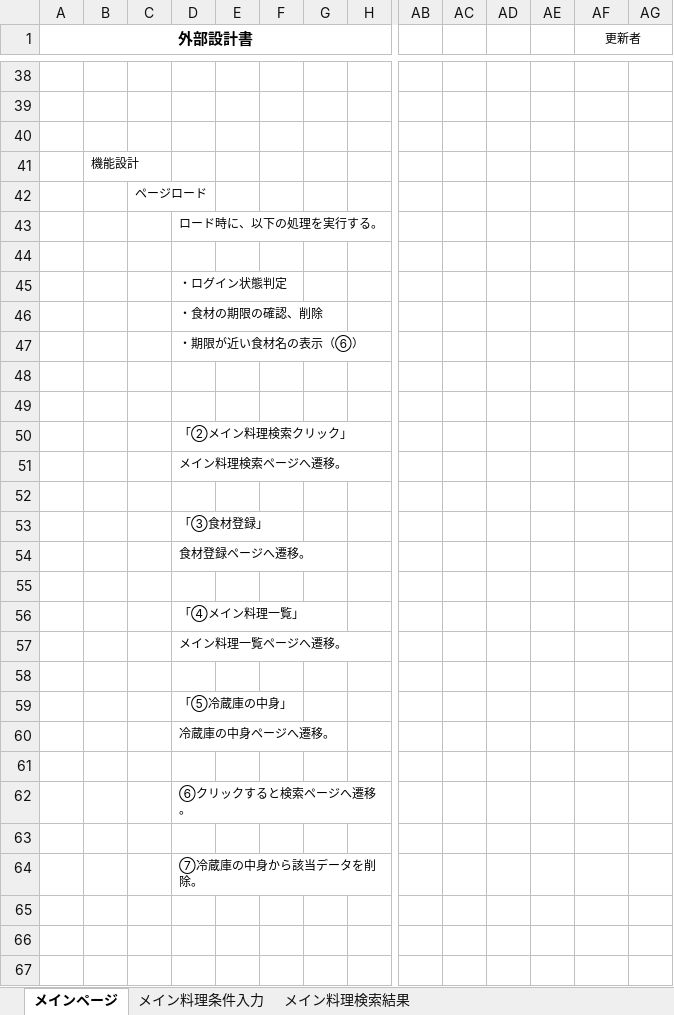
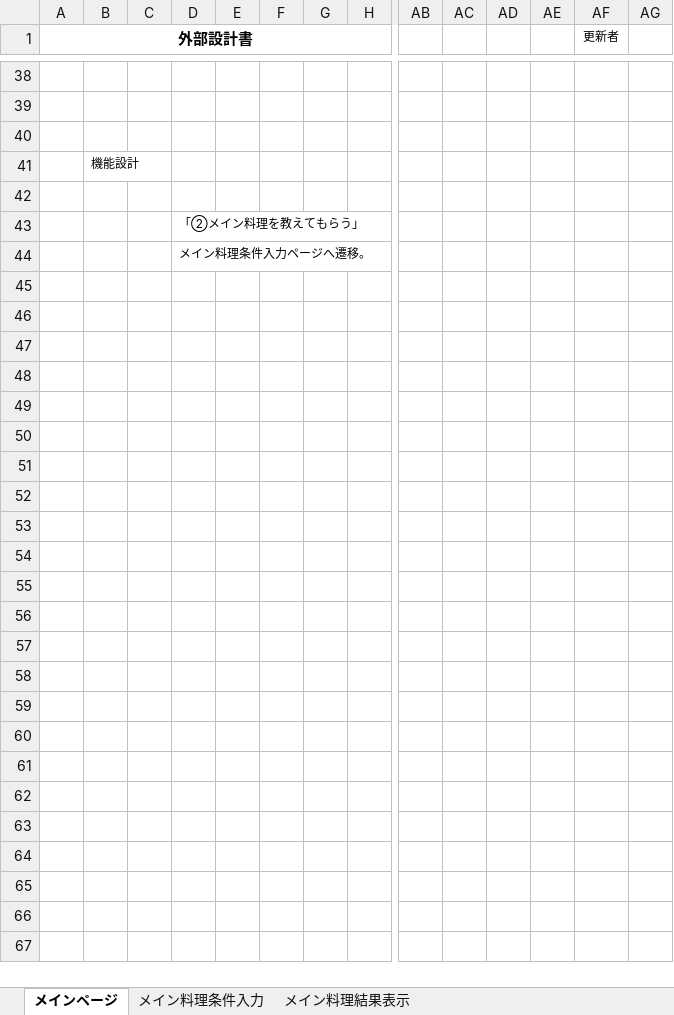
Before and after one commit to DOJO-2021/D-5, an Excel workbook: documents/外部設計書.xlsx, sheet メインページ, drawn as a sheet; only a part is shown, gaps mark what is left out; values as stored, in another font and other column widths than the file's, no borders; charts and pictures not drawn; removed rows and columns are numbered as before the commit, all else as after; rows hold the shown columns only; the diff covers the shown part only; the diff names each change by its address in the sheet, - before the commit and + after, or states it on an @@ line.

```diff
--- a/documents/外部設計書.xlsx (sheet メインページ)
+++ b/documents/外部設計書.xlsx (sheet メインページ)
-sheet tab: メイン料理検索結果
+sheet tab: メイン料理結果表示
-AF1:AG1 merged
-row 42:  |  | ページロード
-row 43:  |  |  | ロード時に、以下の処理を実行する。
-D43: ・ログイン状態判定
+D43: 「②メイン料理を教えてもらう」
-D44: ・食材の期限の確認、削除
+D44: メイン料理条件入力ページへ遷移。
-row 47:  |  |  | ・期限が近い食材名の表示（⑥）
-row 50:  |  |  | 「②メイン料理検索クリック」
-row 51:  |  |  | メイン料理検索ページへ遷移。
-row 53:  |  |  | 「③食材登録」
-row 54:  |  |  | 食材登録ページへ遷移。
-row 56:  |  |  | 「④メイン料理一覧」
-row 57:  |  |  | メイン料理一覧ページへ遷移。
-row 59:  |  |  | 「⑤冷蔵庫の中身」
-row 60:  |  |  | 冷蔵庫の中身ページへ遷移。
-row 62:  |  |  | ⑥クリックすると検索ページへ遷移。
-D52: ⑦冷蔵庫の中身から該当データを削除。
+D52: (empty)
+row 53: (empty)
+row 54: (empty)
+row 55: (empty)
+row 56: (empty)
+row 57: (empty)
+row 58: (empty)
+row 59: (empty)
+row 60: (empty)
+row 61: (empty)
+row 62: (empty)
+row 63: (empty)
+row 64: (empty)
```
Also changed, not shown: 1 added row, 1 removed row, 4 edited cells, cell formats and merged cells elsewhere in this sheet, sheet メイン料理条件入力, sheet メイン料理結果表示, charts or pictures, 2 other files.
